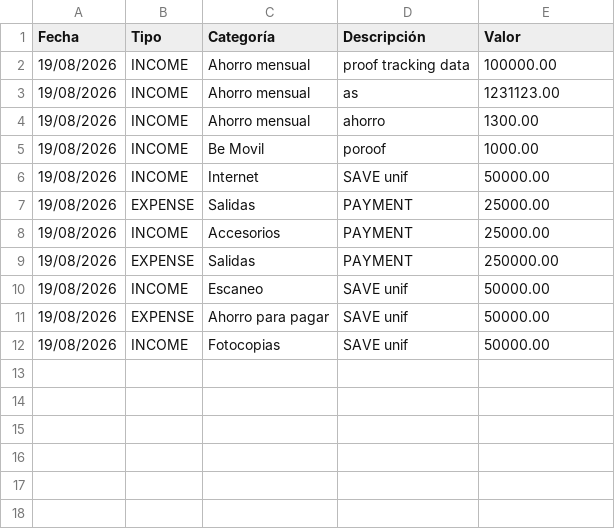
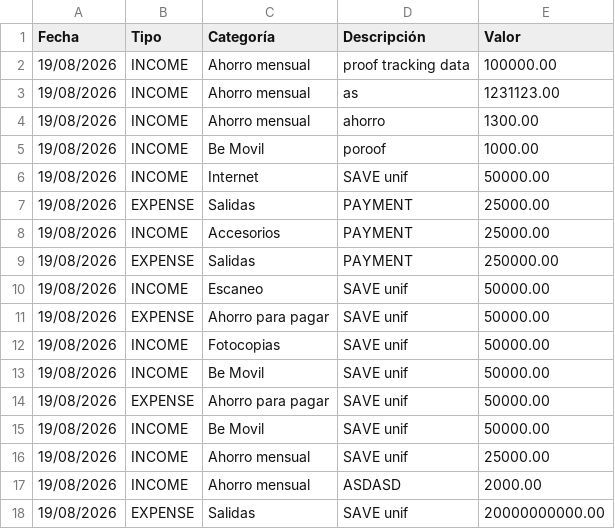
Before and after one commit to macreat/elite-intel, a CSV file: backend/data/raw/2026-2.csv, drawn as a sheet; the diff names each change by its address in the sheet, - before the commit and + after, or states it on an @@ line.

Commit message:
fix: reimport august with correct amount parsing from xlsx numeric values

```diff
--- a/backend/data/raw/2026-2.csv
+++ b/backend/data/raw/2026-2.csv
+row 13: 19/08/2026 | INCOME | Be Movil | SAVE unif | 50000.00
+row 14: 19/08/2026 | EXPENSE | Ahorro para pagar | SAVE unif | 50000.00
+row 15: 19/08/2026 | INCOME | Be Movil | SAVE unif | 50000.00
+row 16: 19/08/2026 | INCOME | Ahorro mensual | SAVE unif | 25000.00
+row 17: 19/08/2026 | INCOME | Ahorro mensual | ASDASD | 2000.00
+row 18: 19/08/2026 | EXPENSE | Salidas | SAVE unif | 20000000000.00
```
Also changed, not shown: 1 other file.
